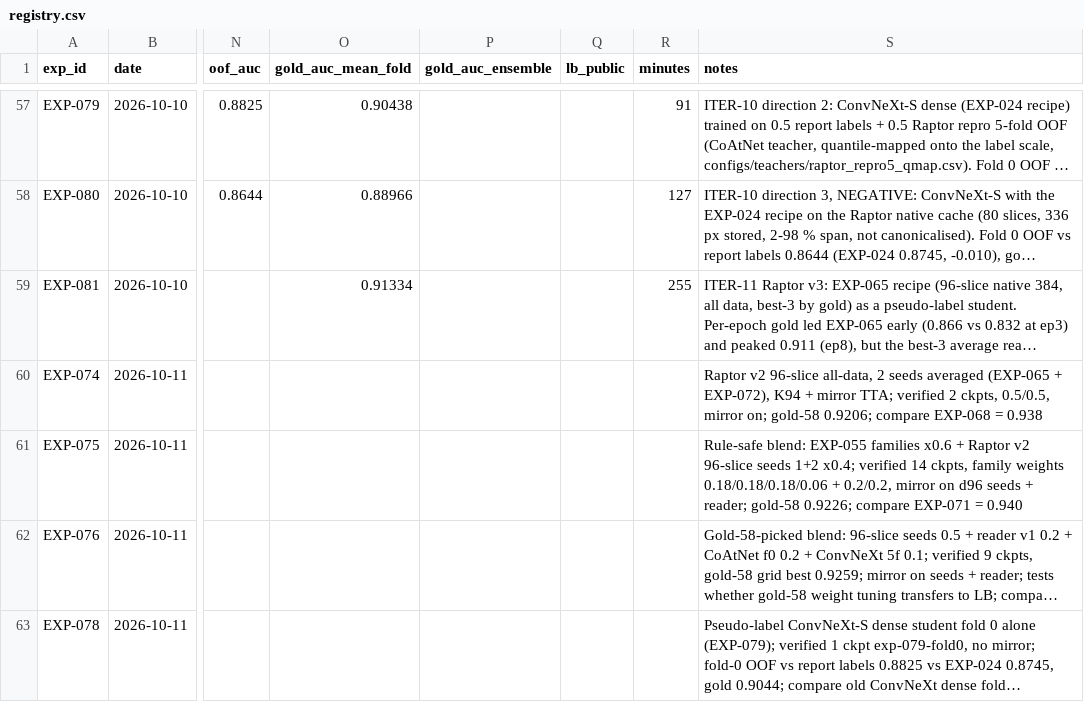
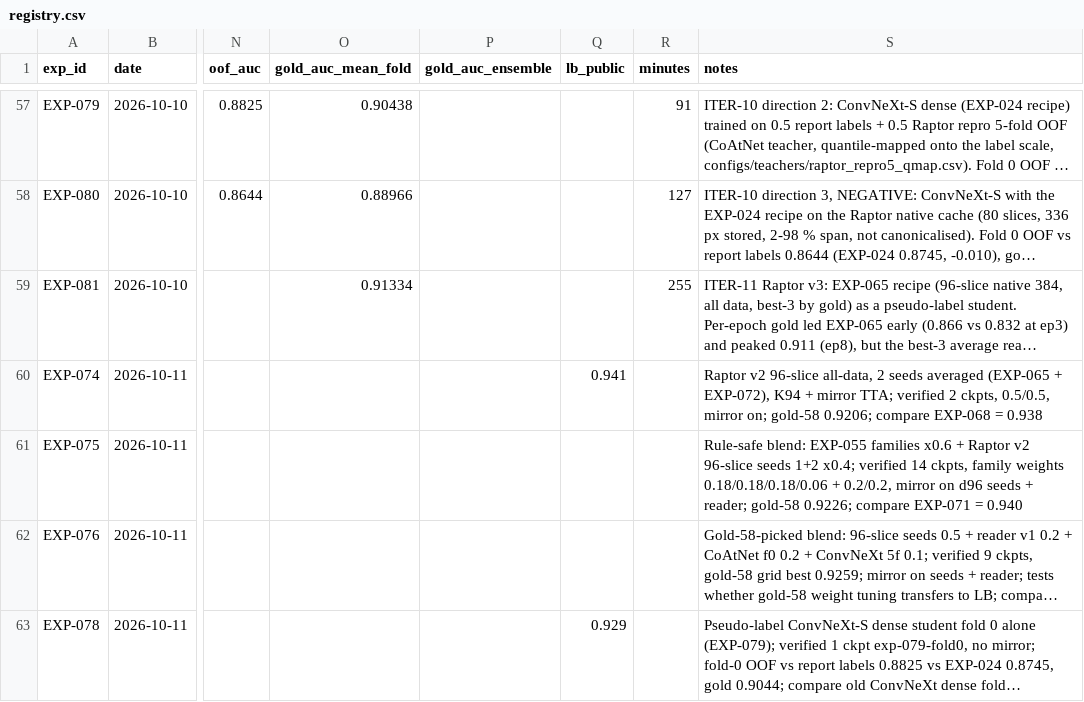
Before and after one commit to hllj/rsna-knee-abnormality-detection, a CSV file: experiments/registry.csv, drawn as a sheet; only a part is shown, gaps mark what is left out; long unchanged cells end in …; the diff names each change by its address in the sheet, - before the commit and + after, or states it on an @@ line.

```diff
--- a/experiments/registry.csv
+++ b/experiments/registry.csv
-Q60 (lb_public): (empty)
+Q60 (lb_public): 0.941
-Q63 (lb_public): (empty)
+Q63 (lb_public): 0.929
```
Also changed, not shown: 1 other file.
